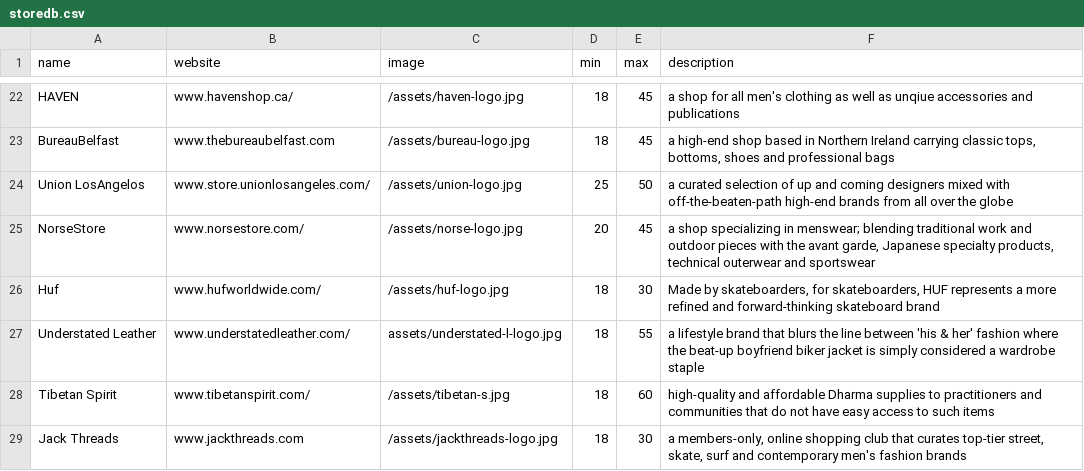
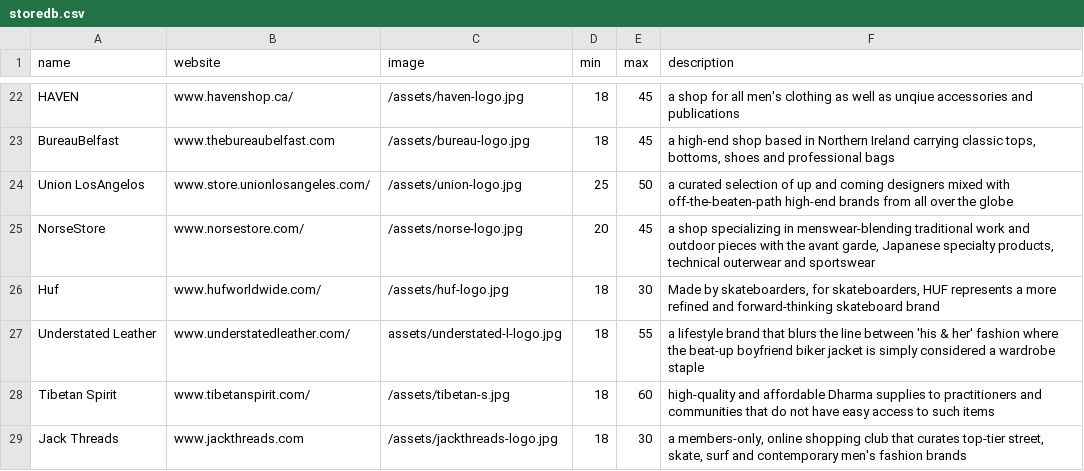
Before and after one commit to lindseylee/select-my-store, a CSV file: app/assets/docs/storedb.csv, drawn as a sheet; only a part is shown, gaps mark what is left out; the diff covers the shown part only; the diff names each change by its address in the sheet, - before the commit and + after, or states it on an @@ line.

Commit message:
update database with descriptions and additional stores

```diff
--- a/app/assets/docs/storedb.csv
+++ b/app/assets/docs/storedb.csv
-F25 (description): …specializing in menswear; blending traditional work…
+F25 (description): …specializing in menswear-blending traditional work…
```
Also changed, not shown: 10 edited cells elsewhere in this file.
